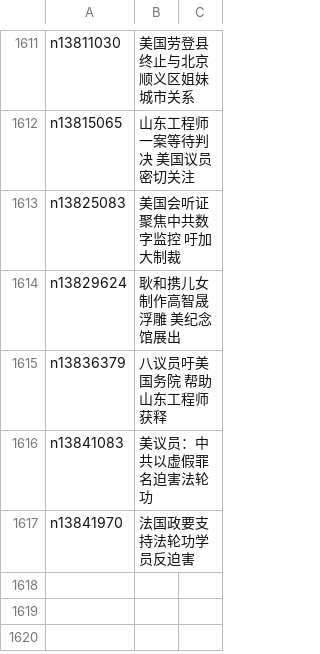
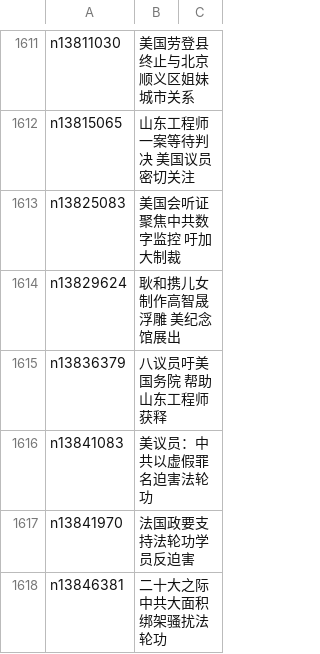
Before and after one commit to epic-marker/epoch-special, a CSV file: indexes/nf4386.csv, drawn as a sheet; only a part is shown, gaps mark what is left out.

```diff
--- a/indexes/nf4386.csv
+++ b/indexes/nf4386.csv
@@ -1617 +1617,2 @@ n13841083,美议员：中共以虚假罪名迫害法轮功
 n13841970,法国政要支持法轮功学员反迫害
+n13846381,二十大之际 中共大面积绑架骚扰法轮功
```
Also changed, not shown: indexes/nf4379.csv, 23 other files.
